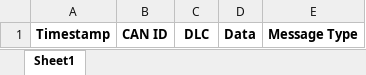
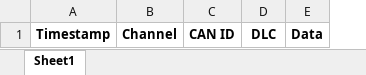
Before and after one commit to Sagar9455/RS485, an Excel workbook: can_report.xlsx, sheet Sheet1, drawn as a sheet; values as stored, in another font and other column widths than the file's, no borders; removed rows and columns are numbered as before the commit, all else as after; the diff names each change by its address in the sheet, - before the commit and + after, or states it on an @@ line.

```diff
--- a/can_report.xlsx (sheet Sheet1)
+++ b/can_report.xlsx (sheet Sheet1)
+column B, row 1: Channel
-column E, row 1: Message Type
```
Also changed, not shown: 1 other file.
